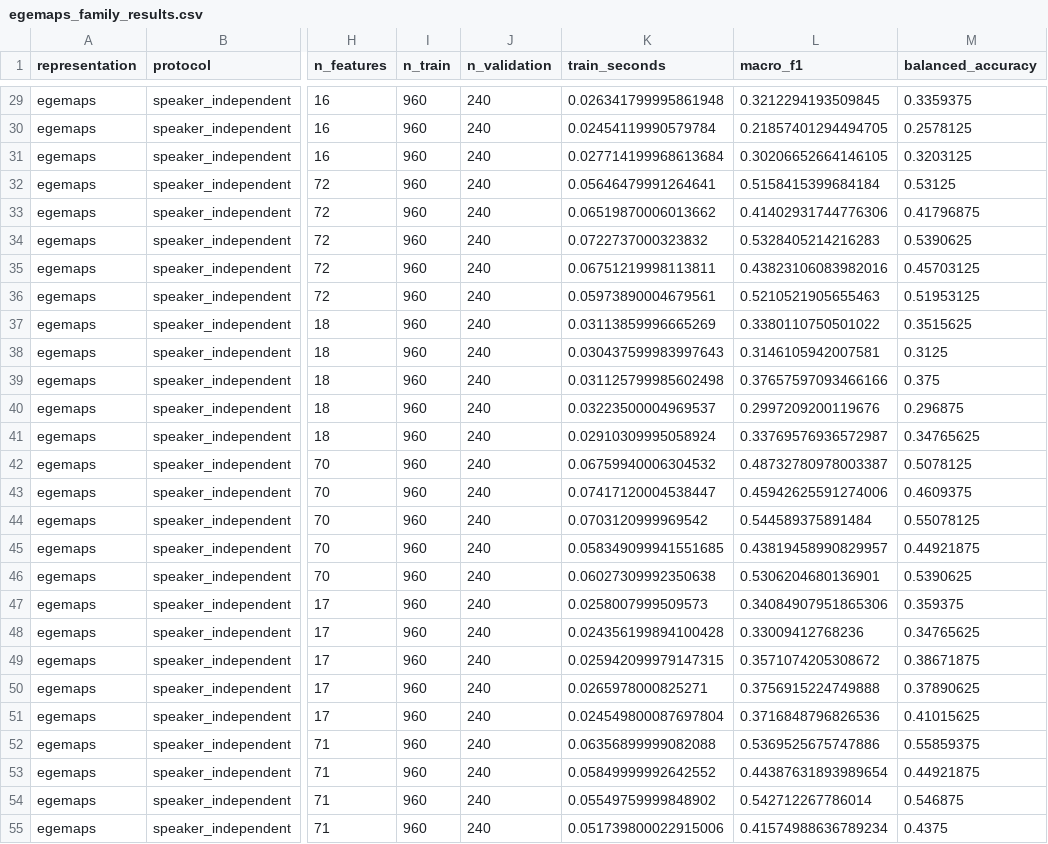
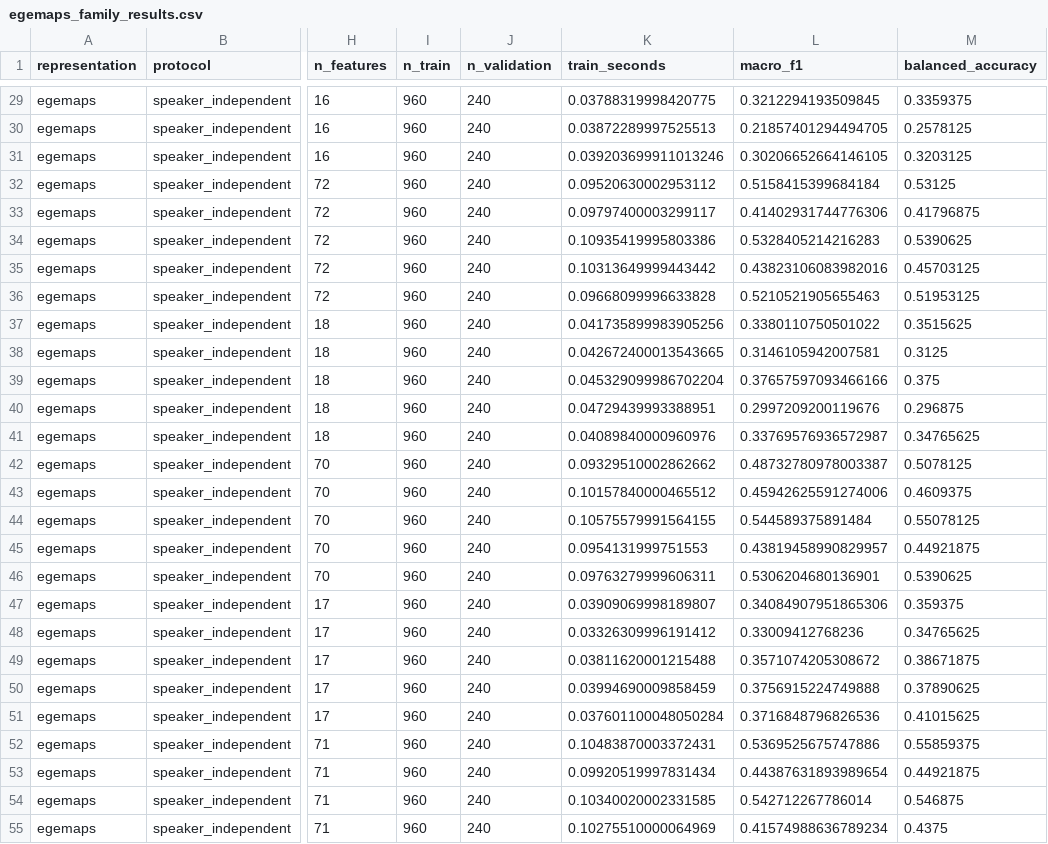
Before and after one commit to FrancoSandri/Speech_Emotion_Recognition, a CSV file: reports/egemaps_family_results.csv, drawn as a sheet; only a part is shown, gaps mark what is left out; the diff covers the shown part only; the diff names each change by its address in the sheet, - before the commit and + after, or states it on an @@ line.

```diff
--- a/reports/egemaps_family_results.csv
+++ b/reports/egemaps_family_results.csv
-K29 (train_seconds): 0.026341799995861948
+K29 (train_seconds): 0.03788319998420775
-K30 (train_seconds): 0.02454119990579784
+K30 (train_seconds): 0.03872289997525513
-K31 (train_seconds): 0.027714199968613684
+K31 (train_seconds): 0.039203699911013246
-K32 (train_seconds): 0.05646479991264641
+K32 (train_seconds): 0.09520630002953112
-K33 (train_seconds): 0.06519870006013662
+K33 (train_seconds): 0.09797400003299117
-K34 (train_seconds): 0.0722737000323832
+K34 (train_seconds): 0.10935419995803386
-K35 (train_seconds): 0.06751219998113811
+K35 (train_seconds): 0.10313649999443442
-K36 (train_seconds): 0.05973890004679561
+K36 (train_seconds): 0.09668099996633828
-K37 (train_seconds): 0.03113859996665269
+K37 (train_seconds): 0.041735899983905256
-K38 (train_seconds): 0.030437599983997643
+K38 (train_seconds): 0.042672400013543665
-K39 (train_seconds): 0.031125799985602498
+K39 (train_seconds): 0.045329099986702204
-K40 (train_seconds): 0.03223500004969537
+K40 (train_seconds): 0.04729439993388951
-K41 (train_seconds): 0.02910309995058924
+K41 (train_seconds): 0.04089840000960976
-K42 (train_seconds): 0.06759940006304532
+K42 (train_seconds): 0.09329510002862662
-K43 (train_seconds): 0.07417120004538447
+K43 (train_seconds): 0.10157840000465512
-K44 (train_seconds): 0.0703120999969542
+K44 (train_seconds): 0.10575579991564155
-K45 (train_seconds): 0.058349099941551685
+K45 (train_seconds): 0.0954131999751553
-K46 (train_seconds): 0.06027309992350638
+K46 (train_seconds): 0.09763279999606311
-K47 (train_seconds): 0.0258007999509573
+K47 (train_seconds): 0.03909069998189807
-K48 (train_seconds): 0.024356199894100428
+K48 (train_seconds): 0.03326309996191412
-K49 (train_seconds): 0.025942099979147315
+K49 (train_seconds): 0.03811620001215488
-K50 (train_seconds): 0.0265978000825271
+K50 (train_seconds): 0.03994690009858459
-K51 (train_seconds): 0.024549800087697804
+K51 (train_seconds): 0.037601100048050284
-K52 (train_seconds): 0.06356899999082088
+K52 (train_seconds): 0.10483870003372431
-K53 (train_seconds): 0.05849999992642552
+K53 (train_seconds): 0.09920519997831434
-K54 (train_seconds): 0.05549759999848902
+K54 (train_seconds): 0.10340020002331585
-K55 (train_seconds): 0.051739800022915006
+K55 (train_seconds): 0.10275510000064969
```
Also changed, not shown: 123 edited cells elsewhere in this file, reports/cv_results.csv, reports/feature_selection.csv, 8 other files.
